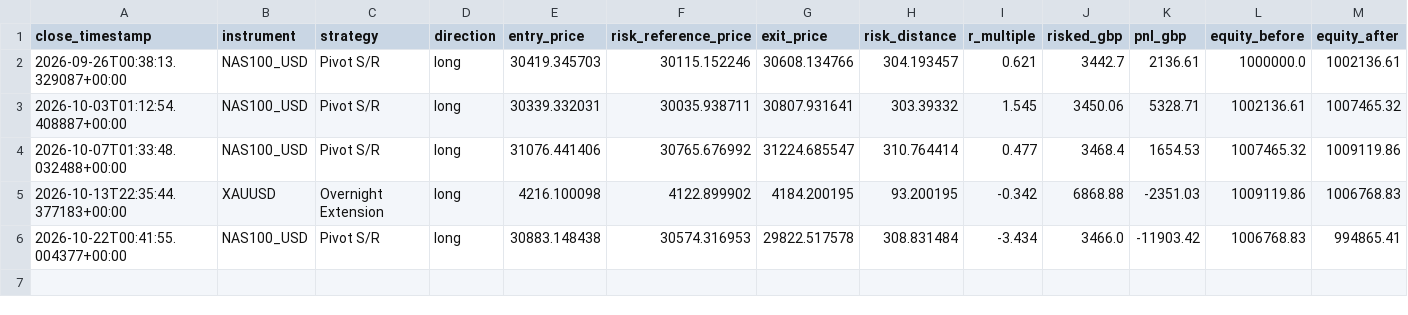
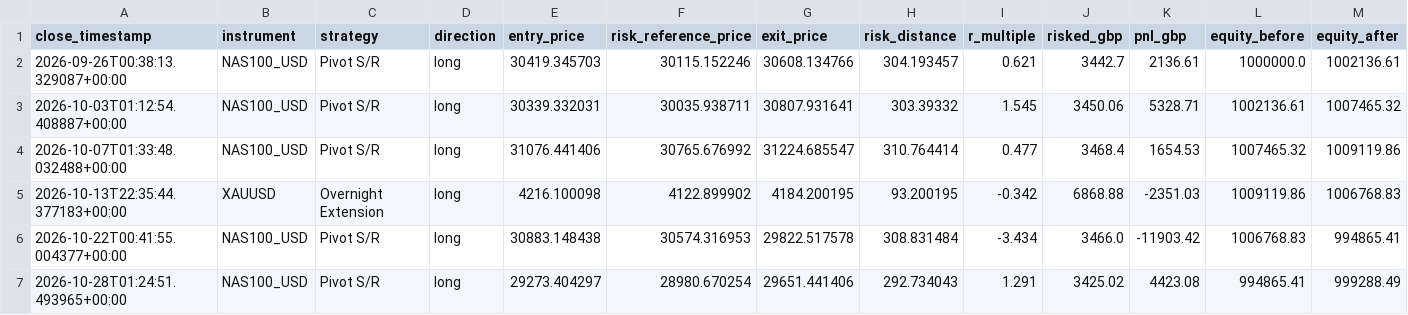
Before and after one commit to kenjtradez/STRAT1---LIVE, a CSV file: journal.csv, drawn as a sheet; only a part is shown; rows hold the shown columns only; the diff names each change by its address in the sheet, - before the commit and + after, or states it on an @@ line.

```diff
--- a/journal.csv
+++ b/journal.csv
+row 7: 2026-10-28T01:24:51.493965+00:00 | NAS100_USD | Pivot S/R | long | 29273.404297 | 28980.670254 | 29651.441406 | 292.734043 | 1.291 | 3425.02 | 4423.08 | 994865.41 | 999288.49
```
Also changed, not shown: nas100_signal_log.csv, 2 other files.
